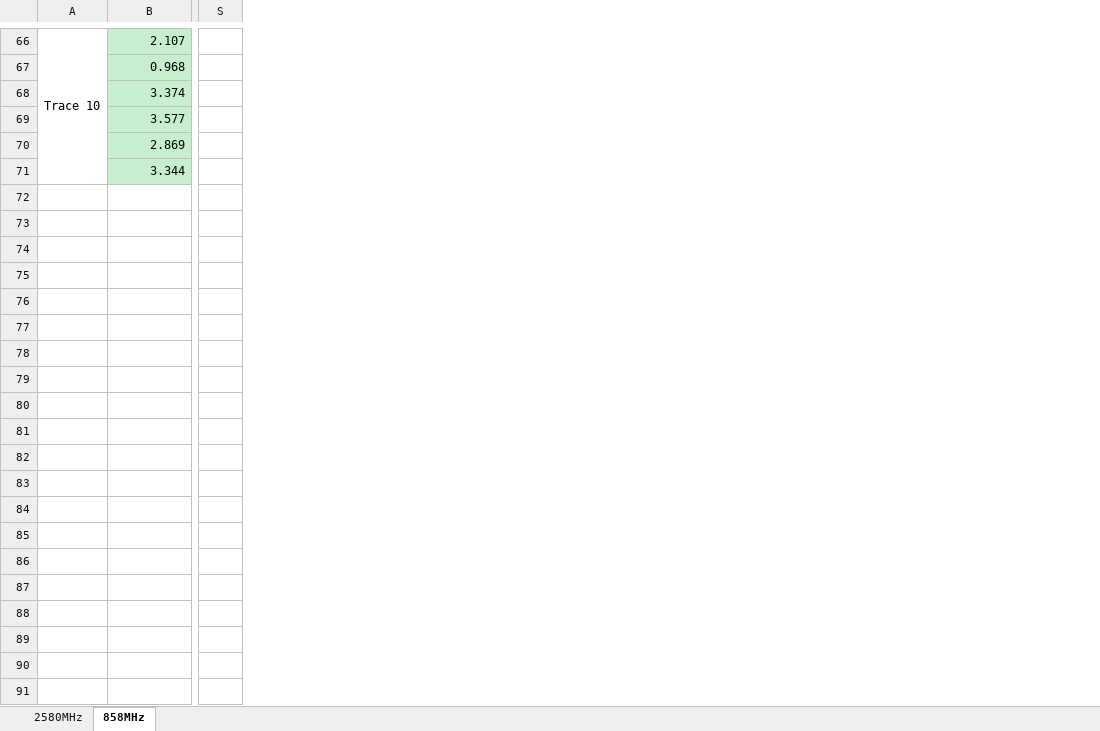
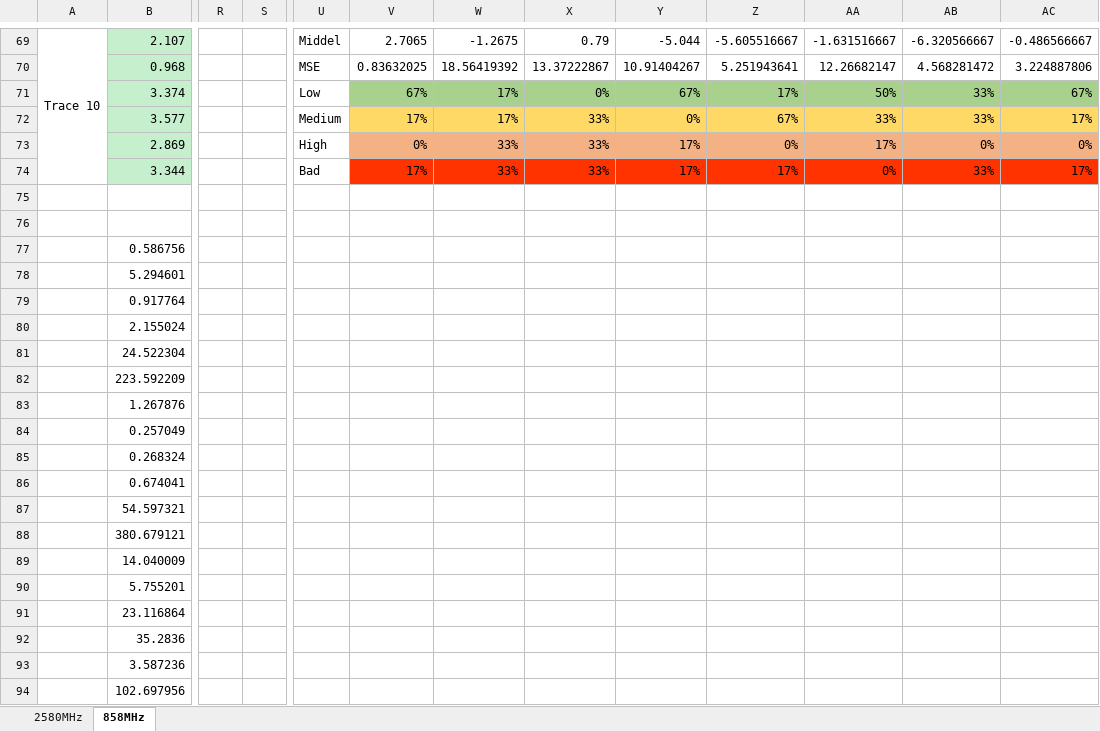
Before and after one commit to tkjj13/P7, an Excel workbook: Meas/figs858/diff858.xlsx, sheet 858MHz, drawn as a sheet; only a part is shown, gaps mark what is left out; values as stored, in another font and other column widths than the file's, no borders; conditional formats not drawn; removed rows and columns are numbered as before the commit, all else as after; rows hold the shown columns only; the diff covers the shown part only; the diff names each change by its address in the sheet, - before the commit and + after, or states it on an @@ line.

```diff
--- a/Meas/figs858/diff858.xlsx (sheet 858MHz)
+++ b/Meas/figs858/diff858.xlsx (sheet 858MHz)
+column R, empty
+column S, empty
-column S, empty
+column U, rows 69-74: Middel | MSE | Low | Medium | High | Bad
+column V, rows 69-74: 2.7065 | 0.83632025 | 67% | 17% | 0% | 17%
+column W, rows 69-74: -1.2675 | 18.56419392 | 17% | 17% | 33% | 33%
+column X, rows 69-74: 0.79 | 13.37222867 | 0% | 33% | 33% | 33%
+column Y, rows 69-74: -5.044 | 10.91404267 | 67% | 0% | 17% | 17%
+column Z, rows 69-74: -5.605516667 | 5.251943641 | 17% | 67% | 0% | 17%
+column AA, rows 69-74: -1.631516667 | 12.26682147 | 50% | 33% | 17% | 0%
+column AB, rows 69-74: -6.320566667 | 4.568281472 | 33% | 33% | 0% | 33%
+column AC, rows 69-74: -0.486566667 | 3.224887806 | 67% | 17% | 0% | 17%
+row 75: (empty)
+row 76: (empty)
+row 77:  | 0.586756
+row 78:  | 5.294601
+row 79:  | 0.917764
+row 80:  | 2.155024
+row 81:  | 24.522304
+row 82:  | 223.592209
+row 83:  | 1.267876
+row 84:  | 0.257049
+row 85:  | 0.268324
+row 86:  | 0.674041
+row 87:  | 54.597321
+row 88:  | 380.679121
+row 89:  | 14.040009
+row 90:  | 5.755201
+row 91:  | 23.116864
+row 92:  | 35.2836
+row 93:  | 3.587236
+row 94:  | 102.697956
```
Also changed, not shown: 45 added rows, 4 added columns, 72 edited cells and cell formats elsewhere in this sheet, sheet 2580MHz, formulas that keep their value, 4 other files.
